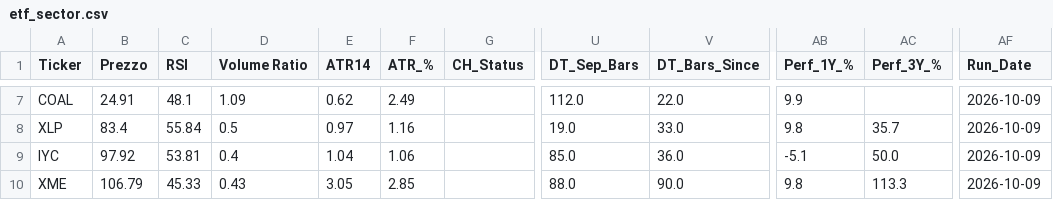
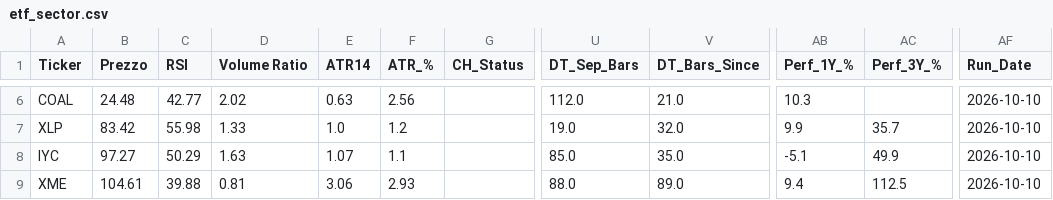
Before and after one commit to nikthetrip/Patterns-Screener, a CSV file: data/etf_sector.csv, drawn as a sheet; only a part is shown, gaps mark what is left out; addresses are those after the commit; the diff covers the shown part only; the diff names each change by its address in the sheet, - before the commit and + after, or states it on an @@ line.

```diff
--- a/data/etf_sector.csv
+++ b/data/etf_sector.csv
-B6 (Prezzo): 24.91
+B6 (Prezzo): 24.48
-C6 (RSI): 48.1
+C6 (RSI): 42.77
-D6 (Volume Ratio): 1.09
+D6 (Volume Ratio): 2.02
-E6 (ATR14): 0.62
+E6 (ATR14): 0.63
-F6 (ATR_%): 2.49
+F6 (ATR_%): 2.56
-V6 (DT_Bars_Since): 22.0
+V6 (DT_Bars_Since): 21.0
-AB6 (Perf_1Y_%): 9.9
+AB6 (Perf_1Y_%): 10.3
-AF6:AF9 (Run_Date): 2026-10-09
+AF6:AF9 (Run_Date): 2026-10-10
-B7 (Prezzo): 83.4
+B7 (Prezzo): 83.42
-C7 (RSI): 55.84
+C7 (RSI): 55.98
-D7 (Volume Ratio): 0.5
+D7 (Volume Ratio): 1.33
-E7 (ATR14): 0.97
+E7 (ATR14): 1.0
-F7 (ATR_%): 1.16
+F7 (ATR_%): 1.2
-V7 (DT_Bars_Since): 33.0
+V7 (DT_Bars_Since): 32.0
-AB7 (Perf_1Y_%): 9.8
+AB7 (Perf_1Y_%): 9.9
-B8 (Prezzo): 97.92
+B8 (Prezzo): 97.27
-C8 (RSI): 53.81
+C8 (RSI): 50.29
-D8 (Volume Ratio): 0.4
+D8 (Volume Ratio): 1.63
-E8 (ATR14): 1.04
+E8 (ATR14): 1.07
-F8 (ATR_%): 1.06
+F8 (ATR_%): 1.1
-V8 (DT_Bars_Since): 36.0
+V8 (DT_Bars_Since): 35.0
-AC8 (Perf_3Y_%): 50.0
+AC8 (Perf_3Y_%): 49.9
-B9 (Prezzo): 106.79
+B9 (Prezzo): 104.61
-C9 (RSI): 45.33
+C9 (RSI): 39.88
-D9 (Volume Ratio): 0.43
+D9 (Volume Ratio): 0.81
-E9 (ATR14): 3.05
+E9 (ATR14): 3.06
-F9 (ATR_%): 2.85
+F9 (ATR_%): 2.93
-V9 (DT_Bars_Since): 90.0
+V9 (DT_Bars_Since): 89.0
-AB9 (Perf_1Y_%): 9.8
+AB9 (Perf_1Y_%): 9.4
-AC9 (Perf_3Y_%): 113.3
+AC9 (Perf_3Y_%): 112.5
```
Also changed, not shown: 1 added row, 2 removed rows and 86 edited cells elsewhere in this file, data/etf_info.csv, data/fundamentals_stocks.csv, 4 other files.
